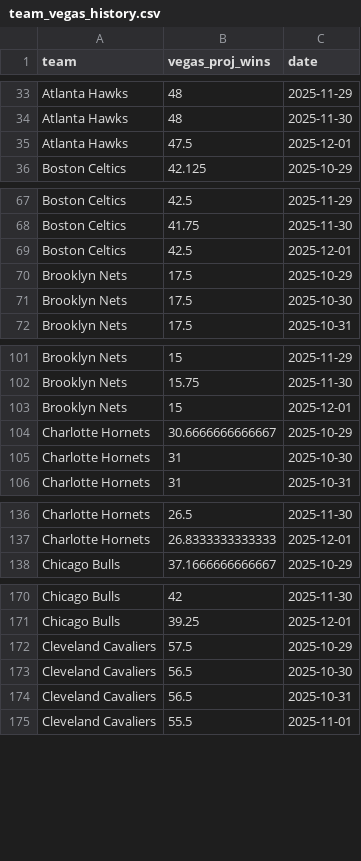
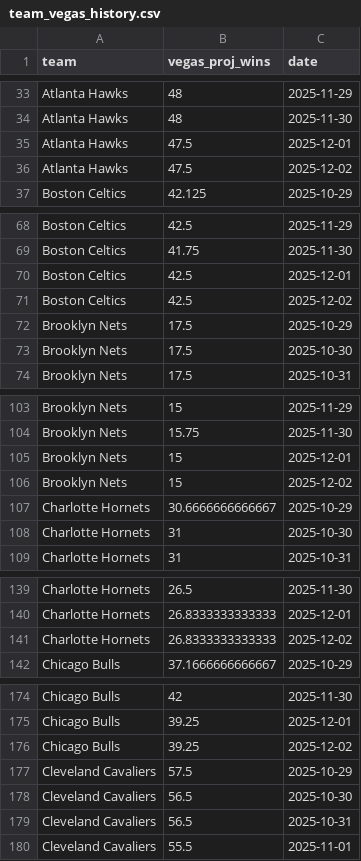
Before and after one commit to ejperez2/skins-standings, a CSV file: team_vegas_history.csv, drawn as a sheet; only a part is shown, gaps mark what is left out; the diff covers the shown part only; the diff names each change by its address in the sheet, - before the commit and + after, or states it on an @@ line.

```diff
--- a/team_vegas_history.csv
+++ b/team_vegas_history.csv
+row 36: Atlanta Hawks | 47.5 | 2025-12-02
+row 71: Boston Celtics | 42.5 | 2025-12-02
+row 106: Brooklyn Nets | 15 | 2025-12-02
+row 141: Charlotte Hornets | 26.8333333333333 | 2025-12-02
+row 176: Chicago Bulls | 39.25 | 2025-12-02
```
Also changed, not shown: 25 added rows elsewhere in this file, standings_history.csv, 1 other file.
